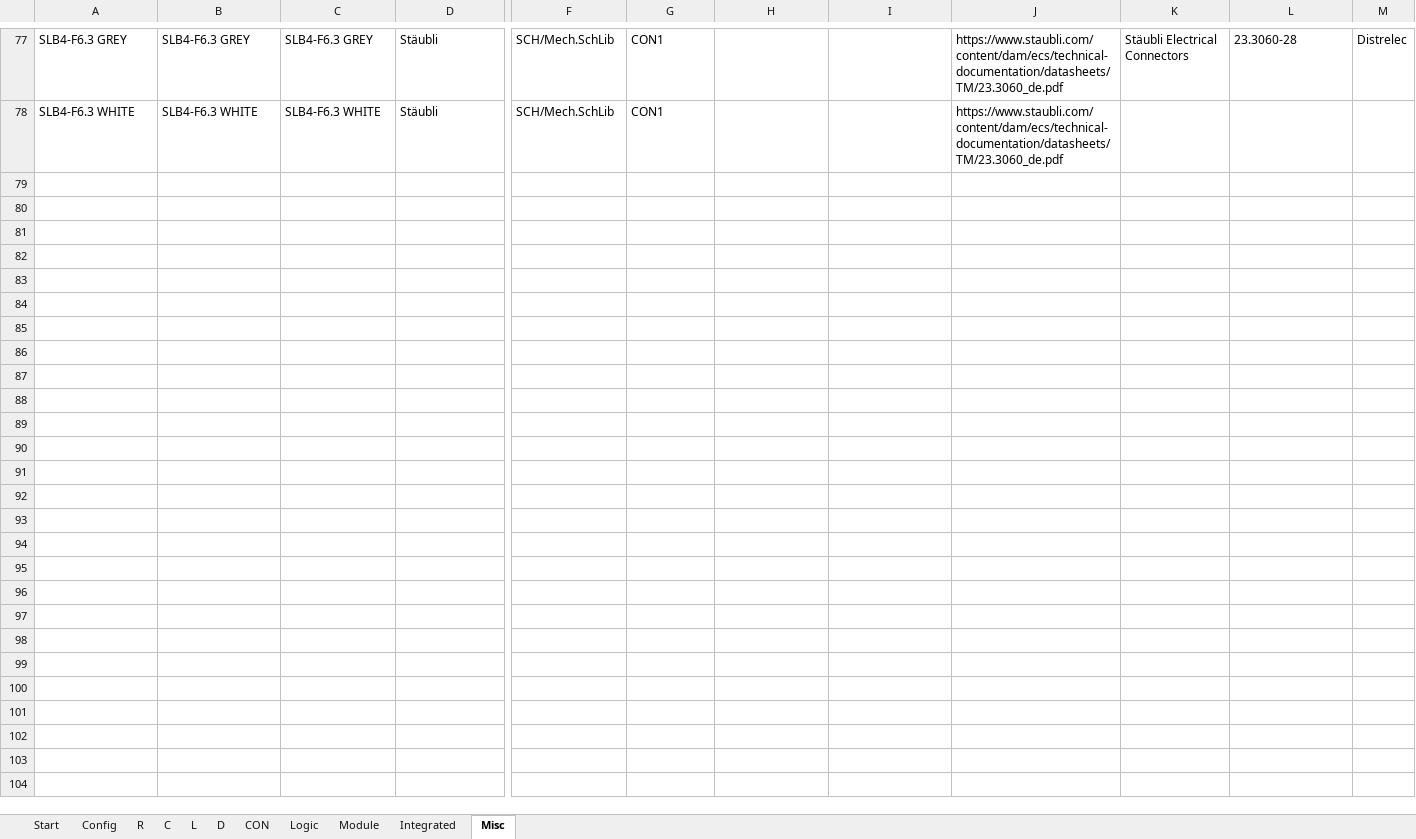
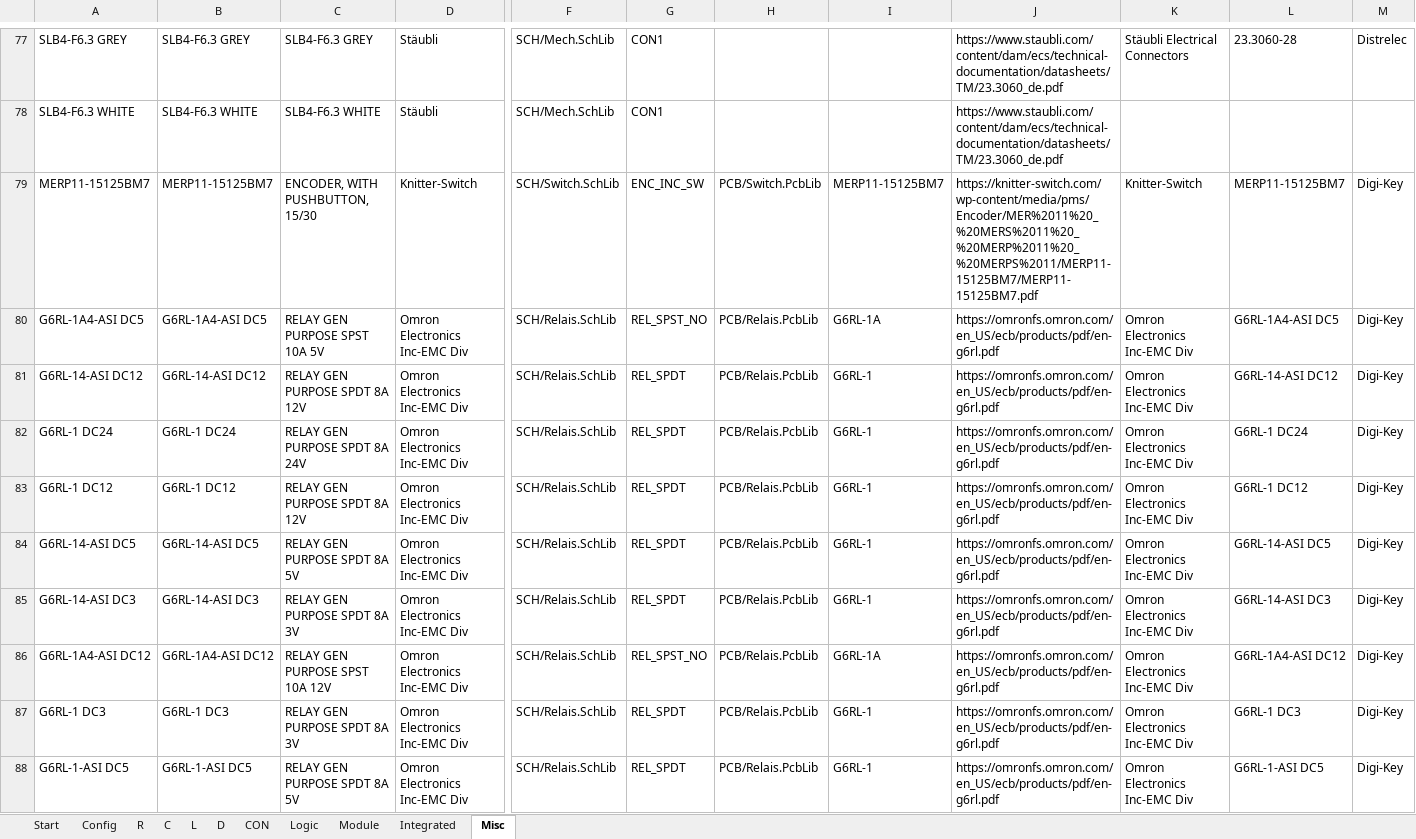
Before and after one commit to daniw/altium_lib, an Excel workbook: daniw_altium_lib.xlsx, sheet Misc, drawn as a sheet; only a part is shown, gaps mark what is left out; values as stored, in another font and other column widths than the file's, no borders; rows hold the shown columns only; the diff covers the shown part only; the diff names each change by its address in the sheet, - before the commit and + after, or states it on an @@ line.

Commit message:
Added Encoder, Relais and display connectors

```diff
--- a/daniw_altium_lib.xlsx (sheet Misc)
+++ b/daniw_altium_lib.xlsx (sheet Misc)
+row 79: MERP11-15125BM7 | MERP11-15125BM7 | ENCODER, WITH PUSHBUTTON, 15/30 | Knitter-Switch | SCH/Switch.SchLib | ENC_INC_SW | PCB/Switch.PcbLib | MERP11-15125BM7 | https://knitter-switch.com/wp-content/media/pms/Encoder/MER%2011%20_%20MERS%2011%20_%20MERP%2011%20_%20MERPS%2011/MERP11-15125BM7/MERP11-15125BM7.pdf | Knitter-Switch | MERP11-15125BM7 | Digi-Key
+row 80: G6RL-1A4-ASI DC5 | G6RL-1A4-ASI DC5 | RELAY GEN PURPOSE SPST 10A 5V | Omron Electronics Inc-EMC Div | SCH/Relais.SchLib | REL_SPST_NO | PCB/Relais.PcbLib | G6RL-1A | https://omronfs.omron.com/en_US/ecb/products/pdf/en-g6rl.pdf | Omron Electronics Inc-EMC Div | G6RL-1A4-ASI DC5 | Digi-Key
+row 81: G6RL-14-ASI DC12 | G6RL-14-ASI DC12 | RELAY GEN PURPOSE SPDT 8A 12V | Omron Electronics Inc-EMC Div | SCH/Relais.SchLib | REL_SPDT | PCB/Relais.PcbLib | G6RL-1 | https://omronfs.omron.com/en_US/ecb/products/pdf/en-g6rl.pdf | Omron Electronics Inc-EMC Div | G6RL-14-ASI DC12 | Digi-Key
+row 82: G6RL-1 DC24 | G6RL-1 DC24 | RELAY GEN PURPOSE SPDT 8A 24V | Omron Electronics Inc-EMC Div | SCH/Relais.SchLib | REL_SPDT | PCB/Relais.PcbLib | G6RL-1 | https://omronfs.omron.com/en_US/ecb/products/pdf/en-g6rl.pdf | Omron Electronics Inc-EMC Div | G6RL-1 DC24 | Digi-Key
+row 83: G6RL-1 DC12 | G6RL-1 DC12 | RELAY GEN PURPOSE SPDT 8A 12V | Omron Electronics Inc-EMC Div | SCH/Relais.SchLib | REL_SPDT | PCB/Relais.PcbLib | G6RL-1 | https://omronfs.omron.com/en_US/ecb/products/pdf/en-g6rl.pdf | Omron Electronics Inc-EMC Div | G6RL-1 DC12 | Digi-Key
+row 84: G6RL-14-ASI DC5 | G6RL-14-ASI DC5 | RELAY GEN PURPOSE SPDT 8A 5V | Omron Electronics Inc-EMC Div | SCH/Relais.SchLib | REL_SPDT | PCB/Relais.PcbLib | G6RL-1 | https://omronfs.omron.com/en_US/ecb/products/pdf/en-g6rl.pdf | Omron Electronics Inc-EMC Div | G6RL-14-ASI DC5 | Digi-Key
+row 85: G6RL-14-ASI DC3 | G6RL-14-ASI DC3 | RELAY GEN PURPOSE SPDT 8A 3V | Omron Electronics Inc-EMC Div | SCH/Relais.SchLib | REL_SPDT | PCB/Relais.PcbLib | G6RL-1 | https://omronfs.omron.com/en_US/ecb/products/pdf/en-g6rl.pdf | Omron Electronics Inc-EMC Div | G6RL-14-ASI DC3 | Digi-Key
+row 86: G6RL-1A4-ASI DC12 | G6RL-1A4-ASI DC12 | RELAY GEN PURPOSE SPST 10A 12V | Omron Electronics Inc-EMC Div | SCH/Relais.SchLib | REL_SPST_NO | PCB/Relais.PcbLib | G6RL-1A | https://omronfs.omron.com/en_US/ecb/products/pdf/en-g6rl.pdf | Omron Electronics Inc-EMC Div | G6RL-1A4-ASI DC12 | Digi-Key
+row 87: G6RL-1 DC3 | G6RL-1 DC3 | RELAY GEN PURPOSE SPDT 8A 3V | Omron Electronics Inc-EMC Div | SCH/Relais.SchLib | REL_SPDT | PCB/Relais.PcbLib | G6RL-1 | https://omronfs.omron.com/en_US/ecb/products/pdf/en-g6rl.pdf | Omron Electronics Inc-EMC Div | G6RL-1 DC3 | Digi-Key
+row 88: G6RL-1-ASI DC5 | G6RL-1-ASI DC5 | RELAY GEN PURPOSE SPDT 8A 5V | Omron Electronics Inc-EMC Div | SCH/Relais.SchLib | REL_SPDT | PCB/Relais.PcbLib | G6RL-1 | https://omronfs.omron.com/en_US/ecb/products/pdf/en-g6rl.pdf | Omron Electronics Inc-EMC Div | G6RL-1-ASI DC5 | Digi-Key
```
Also changed, not shown: 18 added rows elsewhere in this sheet, sheet CON, 5 other files.
